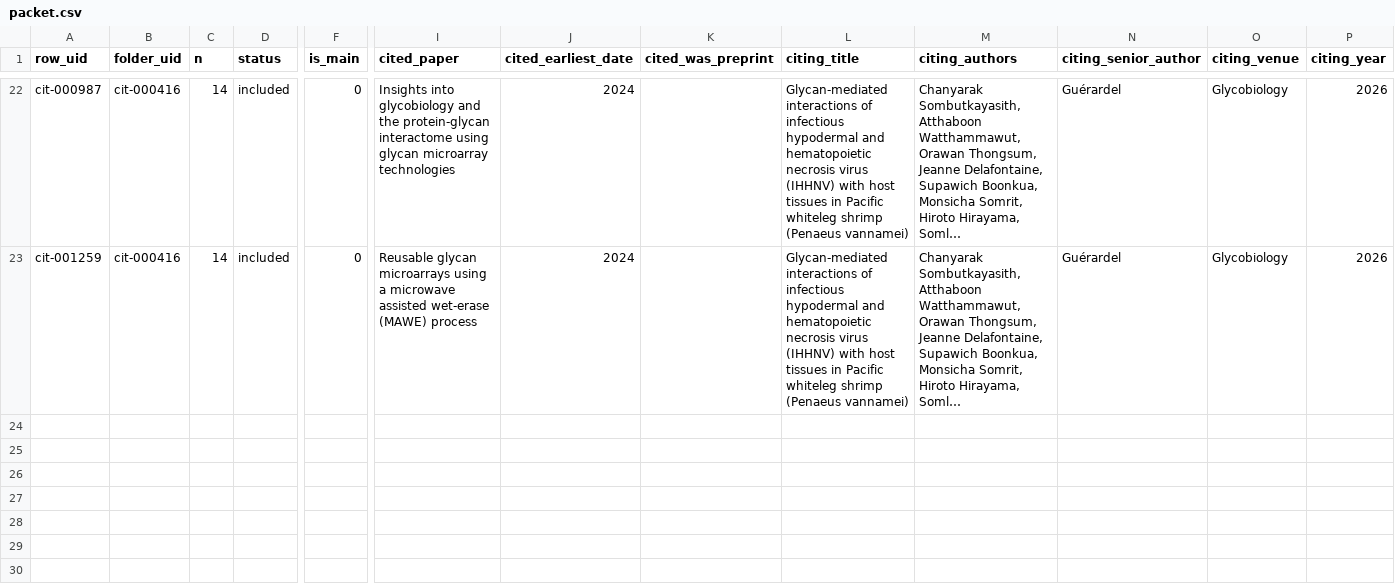
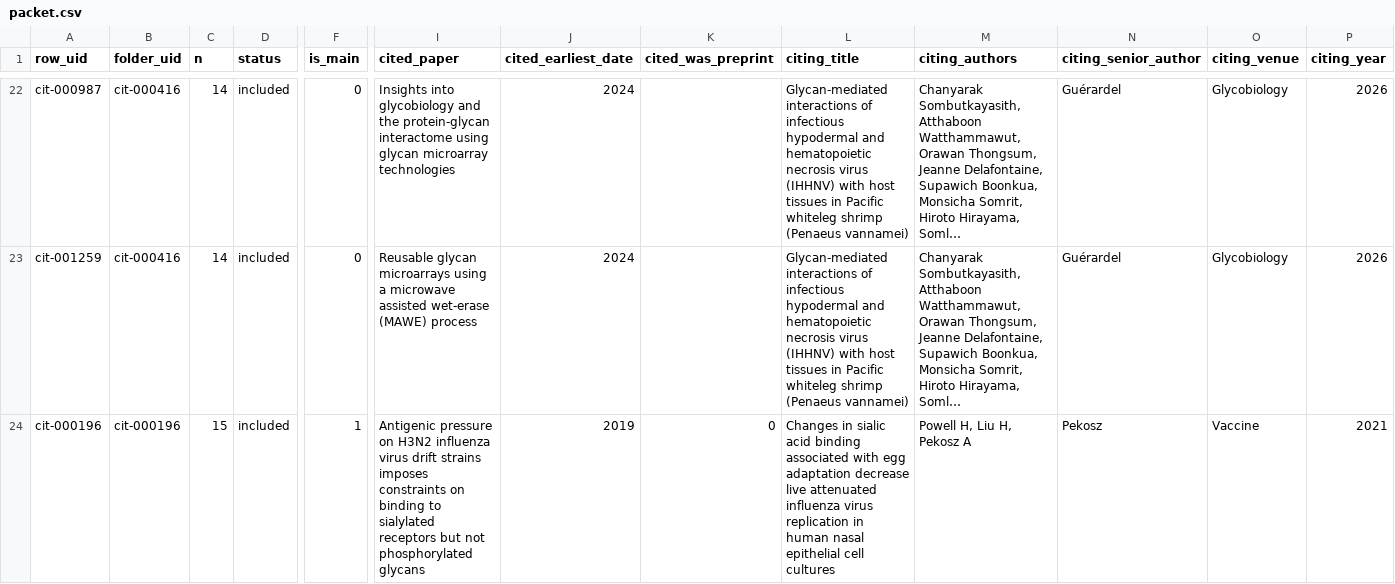
Before and after one commit to akulmehta/academic-citation-tracker, a CSV file: Citations/Notable Citations Packet/packet.csv, drawn as a sheet; only a part is shown, gaps mark what is left out; long unchanged cells end in …; rows hold the shown columns only; the diff names each change by its address in the sheet, - before the commit and + after, or states it on an @@ line.

```diff
--- a/Citations/Notable Citations Packet/packet.csv
+++ b/Citations/Notable Citations Packet/packet.csv
+row 24: cit-000196 | cit-000196 | 15 | included | 1 | Antigenic pressure on H3N2 influenza virus drift strains imposes constraints on binding to sialylated receptors but not phosphorylated glycans | 2019 | 0 | Changes in sialic acid binding associated with egg adaptation decrease live attenuated influenza virus replication in human nasal epithelial cell cultures | Powell H, Liu H, Pekosz A | Pekosz | Vaccine | 2021
```
Also changed, not shown: Citations/Notable Citations Packet/download-queue.csv, Citations/Notable Citations Packet/packet-files.csv, 8 other files.
